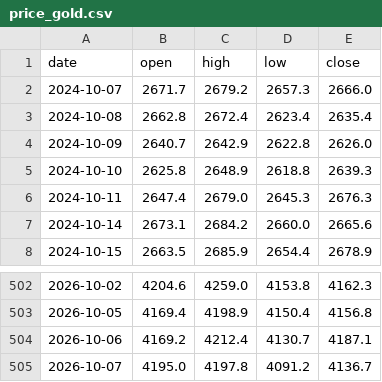
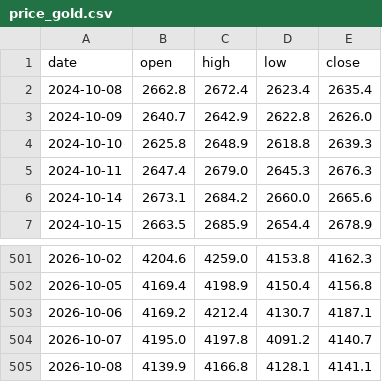
Before and after one commit to Allenvip1/G-P-C-R, a CSV file: data/price_gold.csv, drawn as a sheet; only a part is shown, gaps mark what is left out.

```diff
--- a/data/price_gold.csv
+++ b/data/price_gold.csv
@@ -1,3 +1,2 @@
 date,open,high,low,close
-2024-10-07,2671.7,2679.2,2657.3,2666.0
 2024-10-08,2662.8,2672.4,2623.4,2635.4
@@ -504,2 +503,3 @@ date,open,high,low,close
 2026-10-06,4169.2,4212.4,4130.7,4187.1
-2026-10-07,4195.0,4197.8,4091.2,4136.7
+2026-10-07,4195.0,4197.8,4091.2,4140.7
+2026-10-08,4139.9,4166.8,4128.1,4141.1
```
Also changed, not shown: data/by_expiry.csv, data/gold_pcr.csv, 1 other file.
